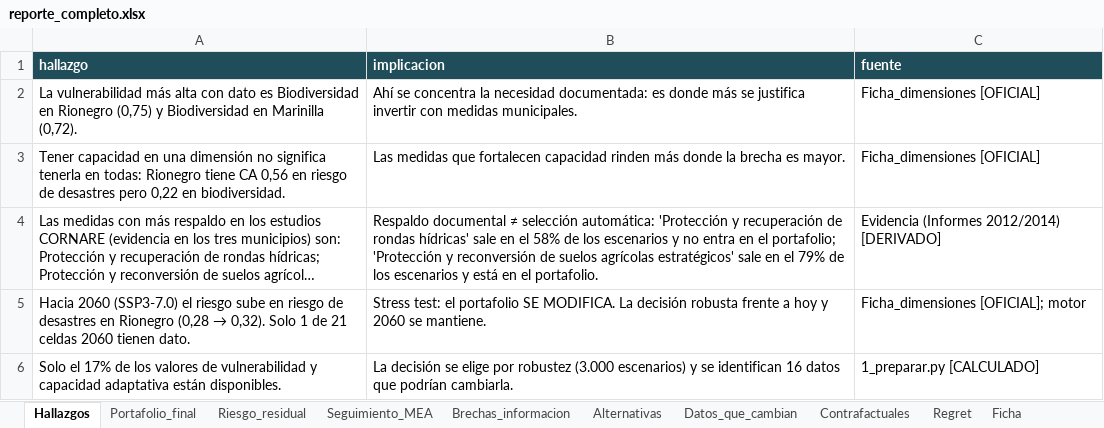
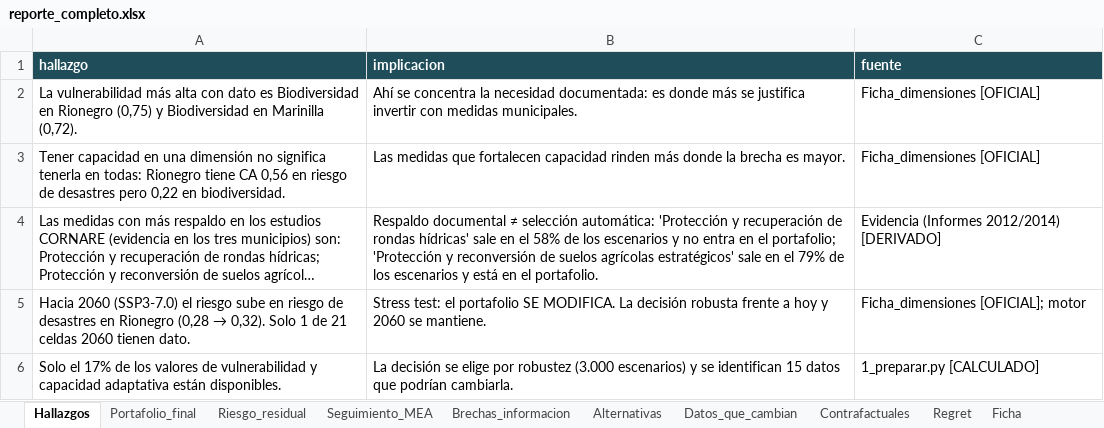
Before and after one commit to JP0450/HACKATHON-CLIMATIC, an Excel workbook: salidas/reportes/reporte_completo.xlsx, sheet Hallazgos, drawn as a sheet; long unchanged cells end in …; values as stored, in another font and other column widths than the file's, no borders; the diff names each change by its address in the sheet, - before the commit and + after, or states it on an @@ line.

```diff
--- a/salidas/reportes/reporte_completo.xlsx (sheet Hallazgos)
+++ b/salidas/reportes/reporte_completo.xlsx (sheet Hallazgos)
-B6 (implicacion): …se identifican 16 datos que…
+B6 (implicacion): …se identifican 15 datos que…
```
Also changed, not shown: sheet Alternativas, sheet Datos_que_cambian, sheet Brechas_informacion, sheet Celdas_vacias, sheet Portafolio_final, sheet Contrafactuales, 22 other files.
